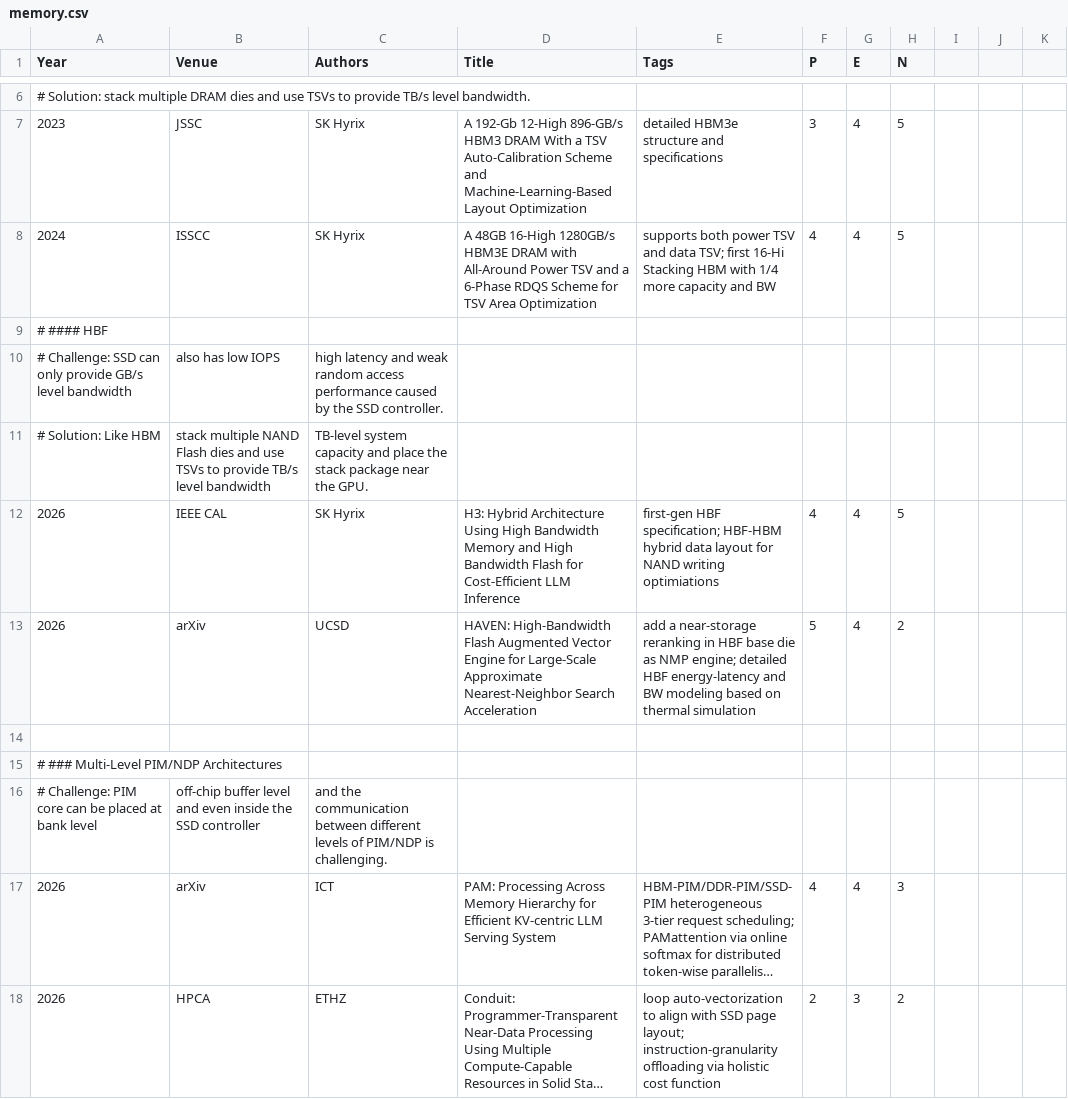
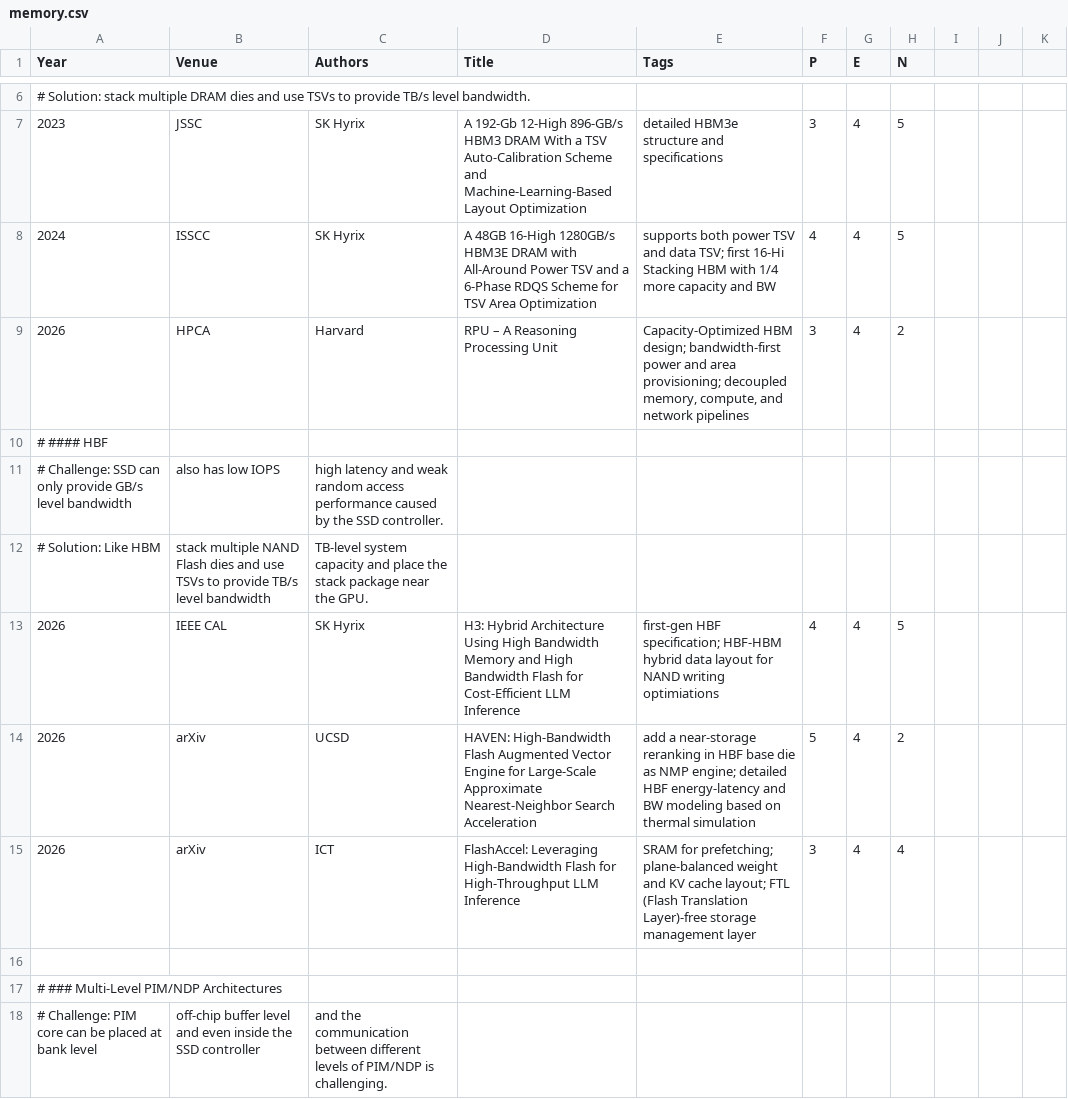
Before and after one commit to pku-lemonade/review, a CSV file: docs/data/hardware/memory.csv, drawn as a sheet; only a part is shown, gaps mark what is left out; the shorter side is filled out with more unchanged rows; long unchanged cells end in …; the diff names each change by its address in the sheet, - before the commit and + after, or states it on an @@ line.

```diff
--- a/docs/data/hardware/memory.csv
+++ b/docs/data/hardware/memory.csv
+row 9: 2026 | HPCA | Harvard | RPU – A Reasoning Processing Unit | Capacity-Optimized HBM design; bandwidth-first power and area provisioning; decoupled memory, compute, and network pipelines | 3 | 4 | 2
+row 15: 2026 | arXiv | ICT | FlashAccel: Leveraging High-Bandwidth Flash for High-Throughput LLM Inference | SRAM for prefetching; plane-balanced weight and KV cache layout; FTL (Flash Translation Layer)-free storage management layer | 3 | 4 | 4
```
Also changed, not shown: docs/data/software/os.csv.
